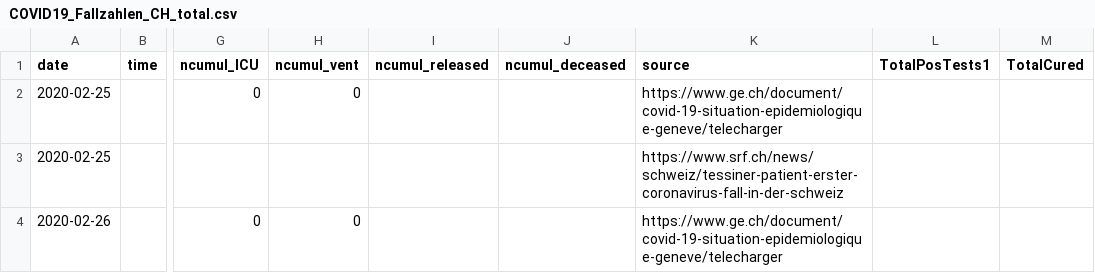
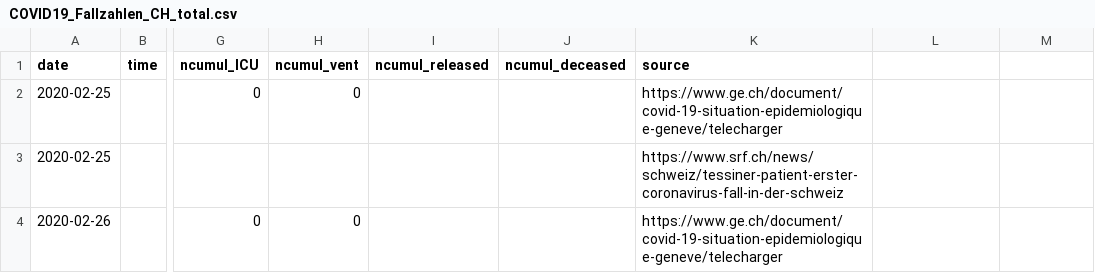
Before and after one commit to ivanek/covid_19, a CSV file: COVID19_Fallzahlen_CH_total.csv, drawn as a sheet; only a part is shown, gaps mark what is left out; the diff names each change by its address in the sheet, - before the commit and + after, or states it on an @@ line.

```diff
--- a/COVID19_Fallzahlen_CH_total.csv
+++ b/COVID19_Fallzahlen_CH_total.csv
-L1: TotalPosTests1
+L1: (empty)
-M1: TotalCured
+M1: (empty)
```
